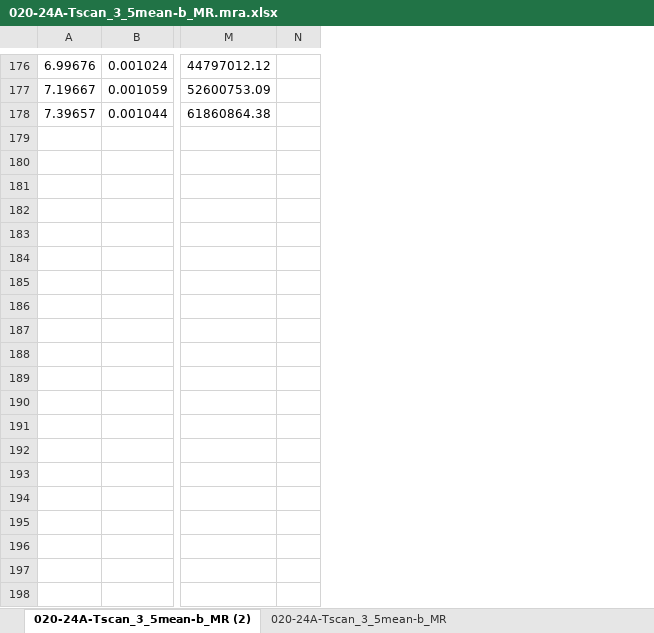
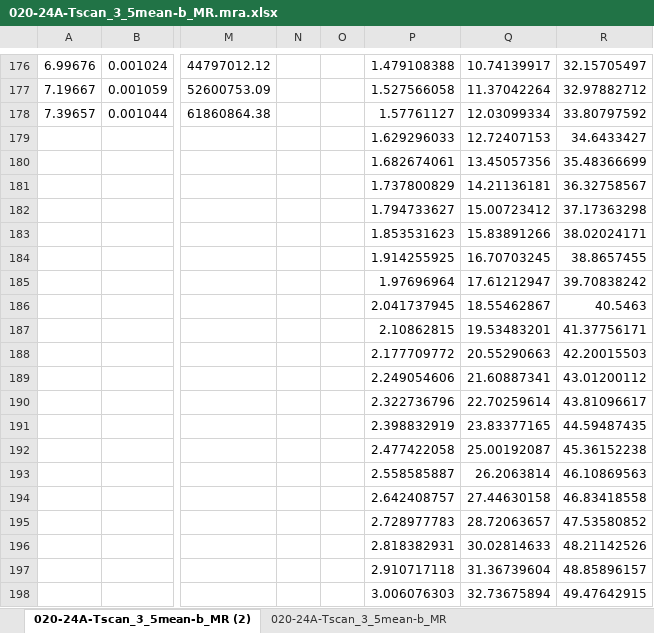
Before and after one commit to stevhud5/dws, an Excel workbook: J_J/mra/020-24A-Tscan_3_5mean-b_MR.mra.xlsx, sheet 020-24A-Tscan_3_5mean-b_MR (2), drawn as a sheet; only a part is shown, gaps mark what is left out; values as stored, in another font and other column widths than the file's, no borders; charts and pictures not drawn; rows hold the shown columns only; the diff covers the shown part only; the diff names each change by its address in the sheet, - before the commit and + after, or states it on an @@ line.

```diff
--- a/J_J/mra/020-24A-Tscan_3_5mean-b_MR.mra.xlsx (sheet 020-24A-Tscan_3_5mean-b_MR (2))
+++ b/J_J/mra/020-24A-Tscan_3_5mean-b_MR.mra.xlsx (sheet 020-24A-Tscan_3_5mean-b_MR (2))
+column O, empty
+column P, rows 176-178: 1.479108388 | 1.527566058 | 1.57761127
+column Q, rows 176-178: 10.74139917 | 11.37042264 | 12.03099334
+column R, rows 176-178: 32.15705497 | 32.97882712 | 33.80797592
+row 179:  |  |  |  |  | 1.629296033 | 12.72407153 | 34.6433427
+row 180:  |  |  |  |  | 1.682674061 | 13.45057356 | 35.48366699
+row 181:  |  |  |  |  | 1.737800829 | 14.21136181 | 36.32758567
+row 182:  |  |  |  |  | 1.794733627 | 15.00723412 | 37.17363298
+row 183:  |  |  |  |  | 1.853531623 | 15.83891266 | 38.02024171
+row 184:  |  |  |  |  | 1.914255925 | 16.70703245 | 38.8657455
+row 185:  |  |  |  |  | 1.97696964 | 17.61212947 | 39.70838242
+row 186:  |  |  |  |  | 2.041737945 | 18.55462867 | 40.5463
+row 187:  |  |  |  |  | 2.10862815 | 19.53483201 | 41.37756171
+row 188:  |  |  |  |  | 2.177709772 | 20.55290663 | 42.20015503
+row 189:  |  |  |  |  | 2.249054606 | 21.60887341 | 43.01200112
+row 190:  |  |  |  |  | 2.322736796 | 22.70259614 | 43.81096617
+row 191:  |  |  |  |  | 2.398832919 | 23.83377165 | 44.59487435
+row 192:  |  |  |  |  | 2.477422058 | 25.00192087 | 45.36152238
+row 193:  |  |  |  |  | 2.558585887 | 26.2063814 | 46.10869563
+row 194:  |  |  |  |  | 2.642408757 | 27.44630158 | 46.83418558
+row 195:  |  |  |  |  | 2.728977783 | 28.72063657 | 47.53580852
+row 196:  |  |  |  |  | 2.818382931 | 30.02814633 | 48.21142526
+row 197:  |  |  |  |  | 2.910717118 | 31.36739604 | 48.85896157
+row 198:  |  |  |  |  | 3.006076303 | 32.73675894 | 49.47642915
```
Also changed, not shown: 323 added rows and 1 edited cell elsewhere in this sheet, sheet 020-24A-Tscan_3_5mean-b_MR, charts or pictures, J_J/019-24A-Tscan_0_2mean-b_MR_b.xlsx, 26 other files.
